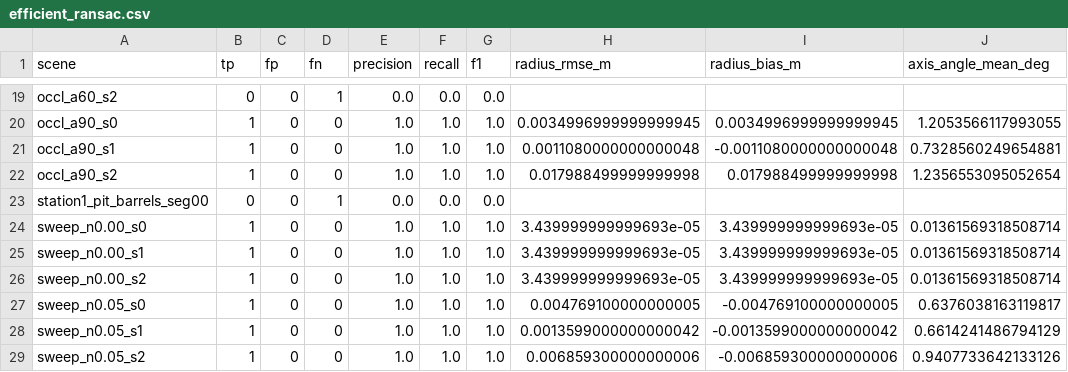
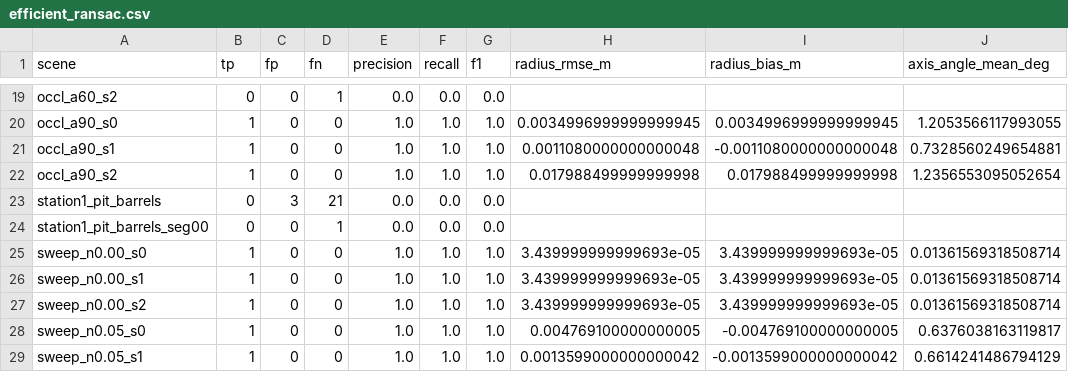
Before and after one commit to coder-1011/barrel-detection, a CSV file: eval/efficient_ransac.csv, drawn as a sheet; only a part is shown, gaps mark what is left out; the shorter side is filled out with more unchanged rows.

```diff
--- a/eval/efficient_ransac.csv
+++ b/eval/efficient_ransac.csv
@@ -22,2 +22,3 @@ occl_a90_s1,1,0,0,1.0,1.0,1.0,0.0011080000000000048,-0.0011080000000000048,0.732
 occl_a90_s2,1,0,0,1.0,1.0,1.0,0.017988499999999998,0.017988499999999998,1.2356553095052654
+station1_pit_barrels,0,3,21,0.0,0.0,0.0,,,
 station1_pit_barrels_seg00,0,0,1,0.0,0.0,0.0,,,
```
Also changed, not shown: eval/3dtk_hough.csv, eval/ls_cylinder.csv, 19 other files.
